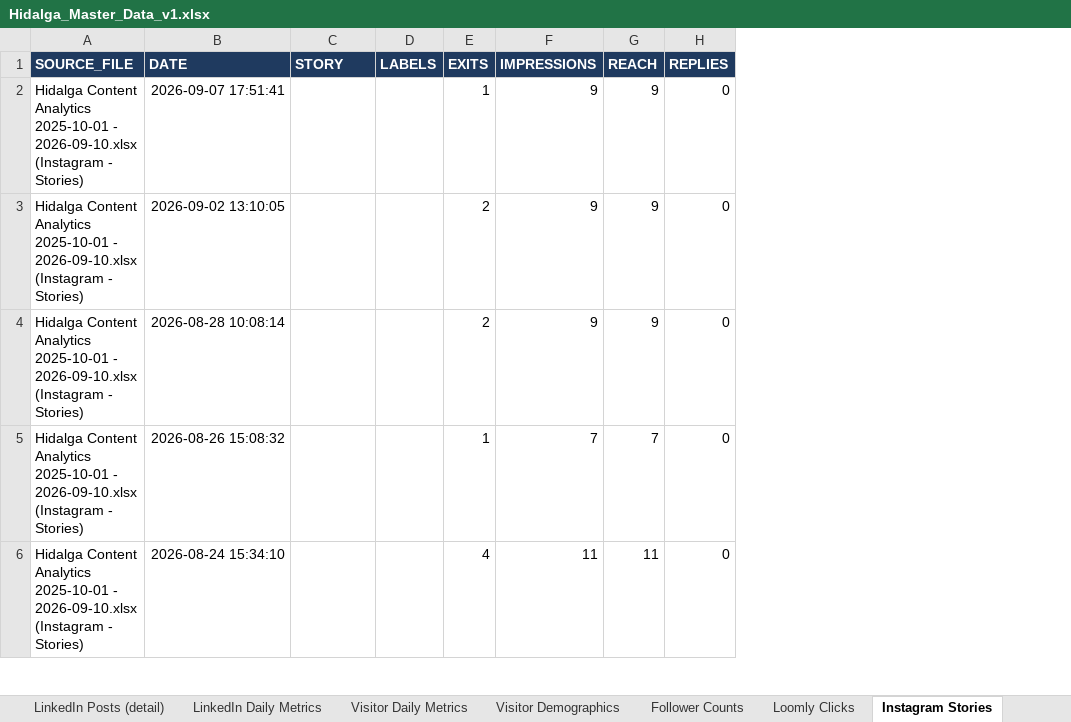
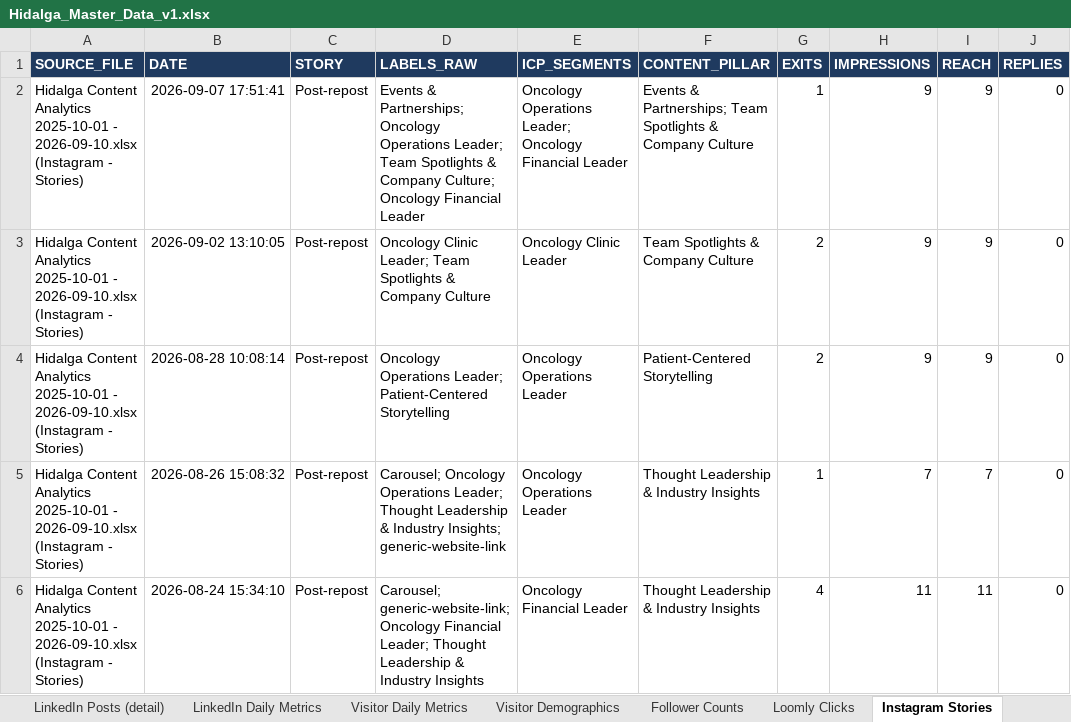
Before and after one commit to GraceSchmidt1/MSDS-Capstone-26, an Excel workbook: data/Hidalga_Master_Data_v1.xlsx, sheet Instagram Stories, drawn as a sheet; only a part is shown; values as stored, in another font and other column widths than the file's, no borders; removed rows and columns are numbered as before the commit, all else as after; the diff covers the shown part only; the diff names each change by its address in the sheet, - before the commit and + after, or states it on an @@ line.

```diff
--- a/data/Hidalga_Master_Data_v1.xlsx (sheet Instagram Stories)
+++ b/data/Hidalga_Master_Data_v1.xlsx (sheet Instagram Stories)
-column D (LABELS), empty
+column D (LABELS_RAW), rows 2-6: Events & Partnerships; Oncology Operations Leader; Team Spotlights & Company Culture; Oncology Financial Leader | Oncology Clinic Leader; Team Spotlights & Company Culture | Oncology Operations Leader; Patient-Centered Storytelling | Carousel; Oncology Operations Leader; Thought Leadership & Industry Insights; generic-website-link | Carousel; generic-website-link; Oncology Financial Leader; Thought Leadership & Industry Insights
+column E (ICP_SEGMENTS), rows 2-6: Oncology Operations Leader; Oncology Financial Leader | Oncology Clinic Leader | Oncology Operations Leader | Oncology Operations Leader | Oncology Financial Leader
+column F (CONTENT_PILLAR), rows 2-6: Events & Partnerships; Team Spotlights & Company Culture | Team Spotlights & Company Culture | Patient-Centered Storytelling | Thought Leadership & Industry Insights | Thought Leadership & Industry Insights
-C2:C6 (STORY): (empty)
+C2:C6 (STORY): Post-repost
```
Also changed, not shown: 15 edited cells elsewhere in this sheet, sheet Social Posts (unified), data/Hidalga Content Analytics 2025-10-01 - 2026-09-10.xlsx, 4 other files.
